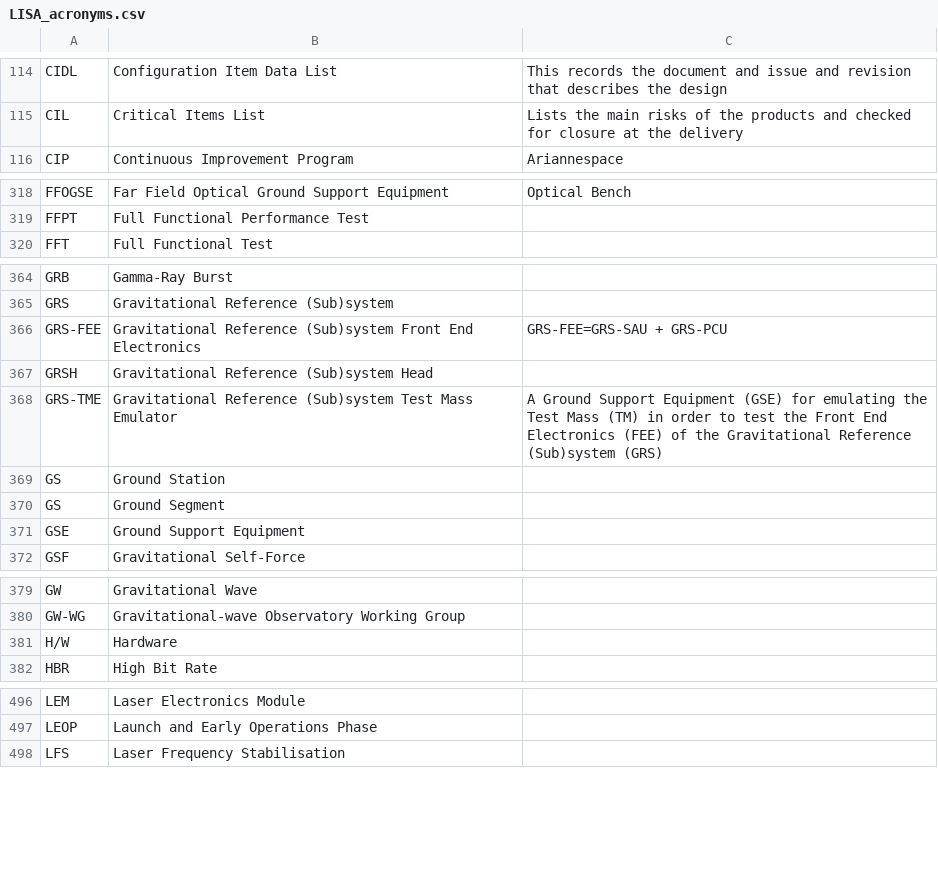
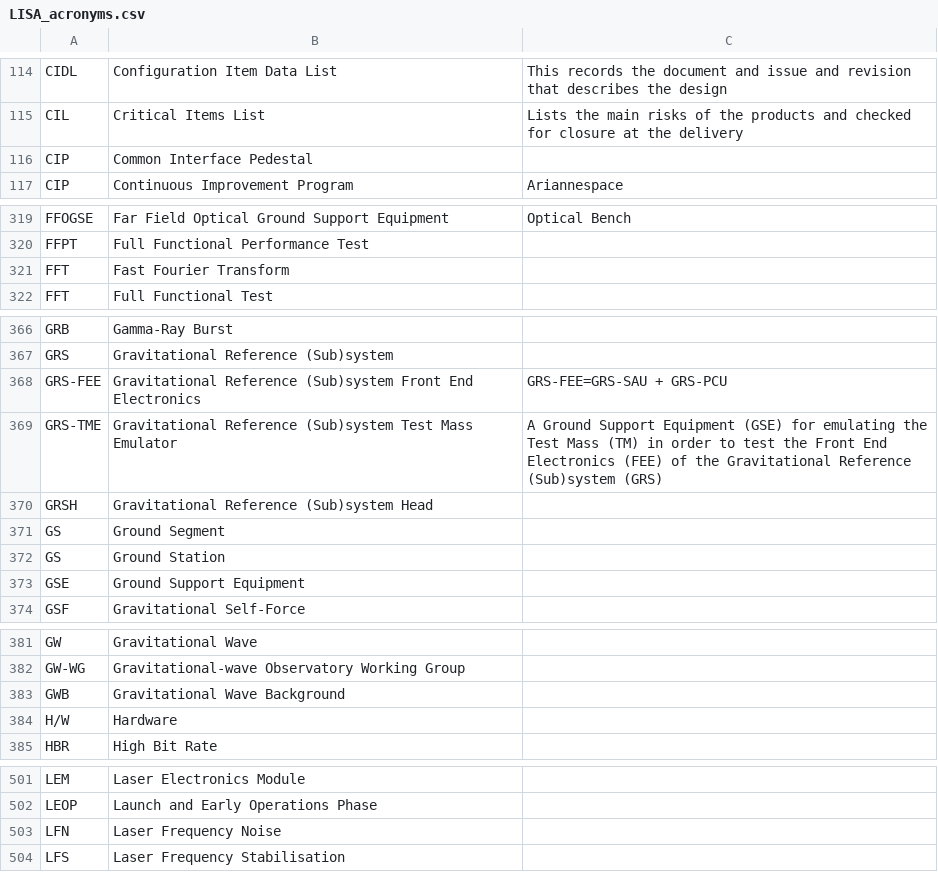
Before and after one commit to nluetzge/LISA_acronyms_dictionary, a CSV file: tables/LISA_acronyms.csv, drawn as a sheet; only a part is shown, gaps mark what is left out; the diff covers the shown part only.

```diff
--- a/tables/LISA_acronyms.csv
+++ b/tables/LISA_acronyms.csv
@@ -115,2 +115,3 @@ CIDL,Configuration Item Data List,This records the document and issue and revisi
 CIL,Critical Items List,Lists the main risks of the products and checked for closure at the delivery
+CIP,Common Interface Pedestal,
 CIP,Continuous Improvement Program,Ariannespace
@@ -319,2 +320,3 @@ FFOGSE,Far Field Optical Ground Support Equipment,Optical Bench
 FFPT,Full Functional Performance Test,
+FFT,Fast Fourier Transform,
 FFT,Full Functional Test,
@@ -366,6 +368,6 @@ GRS,Gravitational Reference (Sub)system,
 GRS-FEE,Gravitational Reference (Sub)system Front End Electronics,GRS-FEE=GRS-SAU + GRS-PCU
+GRS-TME,Gravitational Reference (Sub)system Test Mass Emulator,A Ground Support Equipment (GSE) for emulating the Test Mass (TM) in order to test the Front End Electronics (FEE) of the Gravitational Reference (Sub)system (GRS)
 GRSH,Gravitational Reference (Sub)system Head,
-GRS-TME,Gravitational Reference (Sub)system Test Mass Emulator, "A Ground Support Equipment (GSE) for emulating the Test Mass (TM) in order to test the Front End Electronics (FEE) of the Gravitational Reference (Sub)system (GRS)"
+GS,Ground Segment,
 GS,Ground Station,
-GS,Ground Segment,
 GSE,Ground Support Equipment,
@@ -380,2 +382,3 @@ GW,Gravitational Wave,
 GW-WG,Gravitational-wave Observatory Working Group,
+GWB,Gravitational Wave Background,
 H/W,Hardware,
@@ -497,2 +502,3 @@ LEM,Laser Electronics Module,
 LEOP,Launch and Early Operations Phase,
+LFN,Laser Frequency Noise,
 LFS,Laser Frequency Stabilisation,
```
Also changed, not shown: 8 added rows, 11 moved rows and 1 edited cell elsewhere in this file.
